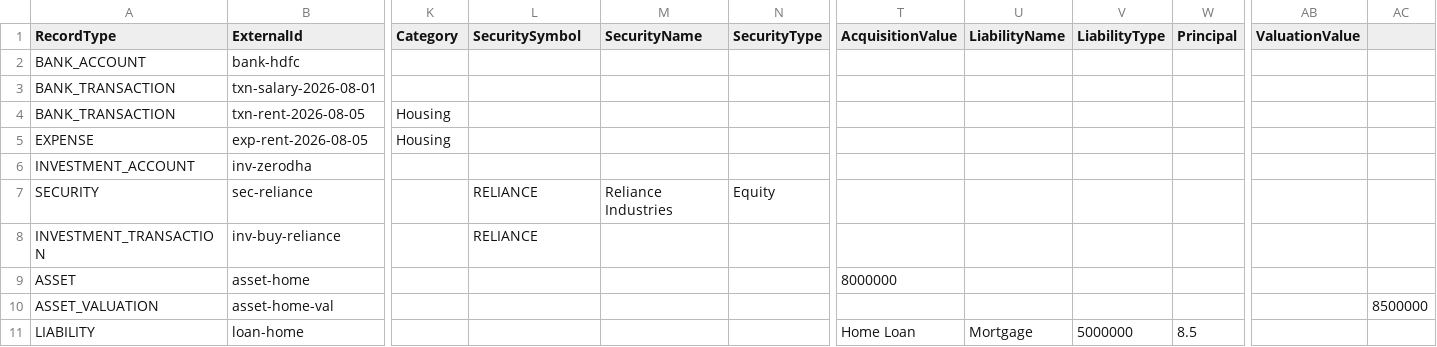
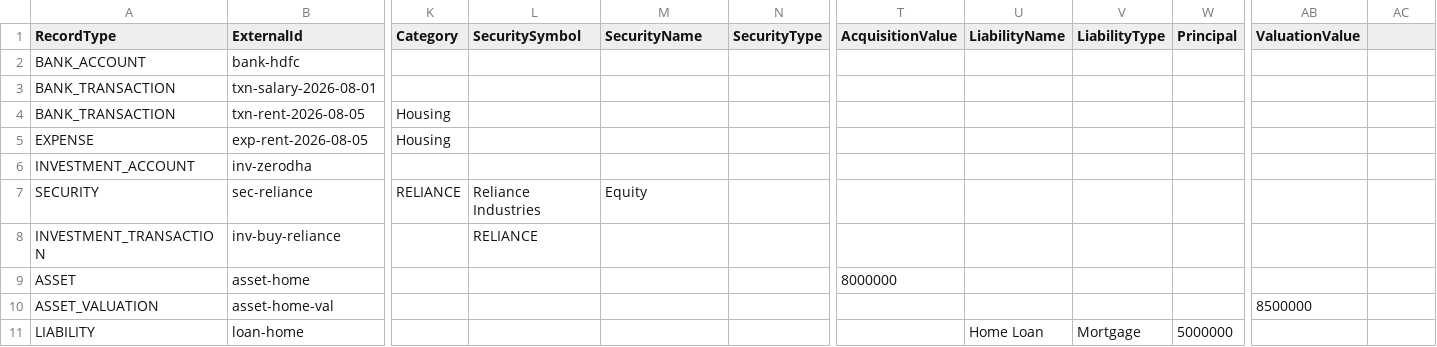
Before and after one commit to swapchavan86/PersonalWealthDashboard, a CSV file: docs/templates/PersonalWealth_Import_Template.csv, drawn as a sheet; only a part is shown, gaps mark what is left out; the diff covers the shown part only; the diff names each change by its address in the sheet, - before the commit and + after, or states it on an @@ line.

Commit message:
Fix import template column alignment

```diff
--- a/docs/templates/PersonalWealth_Import_Template.csv
+++ b/docs/templates/PersonalWealth_Import_Template.csv
-K7 (Category): (empty)
+K7 (Category): RELIANCE
-L7 (SecuritySymbol): RELIANCE
+L7 (SecuritySymbol): Reliance Industries
-M7 (SecurityName): Reliance Industries
+M7 (SecurityName): Equity
-N7 (SecurityType): Equity
+N7 (SecurityType): (empty)
-AB10 (ValuationValue): (empty)
+AB10 (ValuationValue): 8500000
-AC10: 8500000
+AC10: (empty)
-T11 (AcquisitionValue): Home Loan
+T11 (AcquisitionValue): (empty)
-U11 (LiabilityName): Mortgage
+U11 (LiabilityName): Home Loan
-V11 (LiabilityType): 5000000
+V11 (LiabilityType): Mortgage
-W11 (Principal): 8.5
+W11 (Principal): 5000000
```
Also changed, not shown: 2 edited cells elsewhere in this file.
